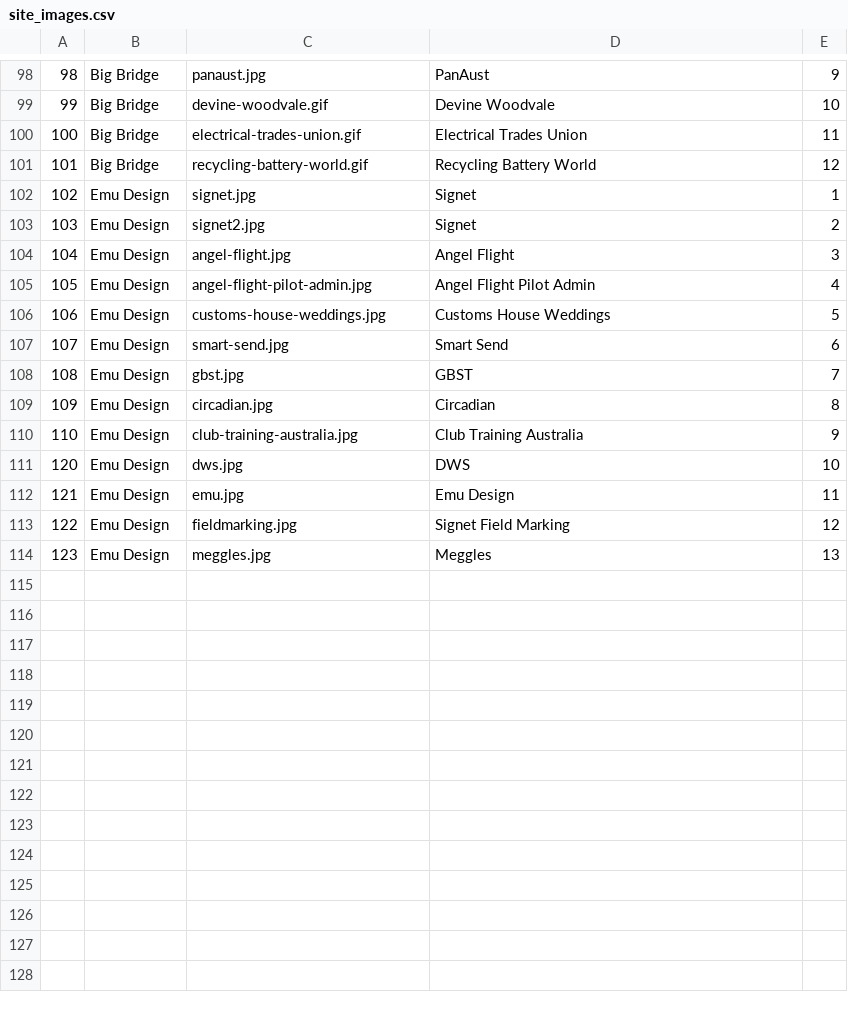
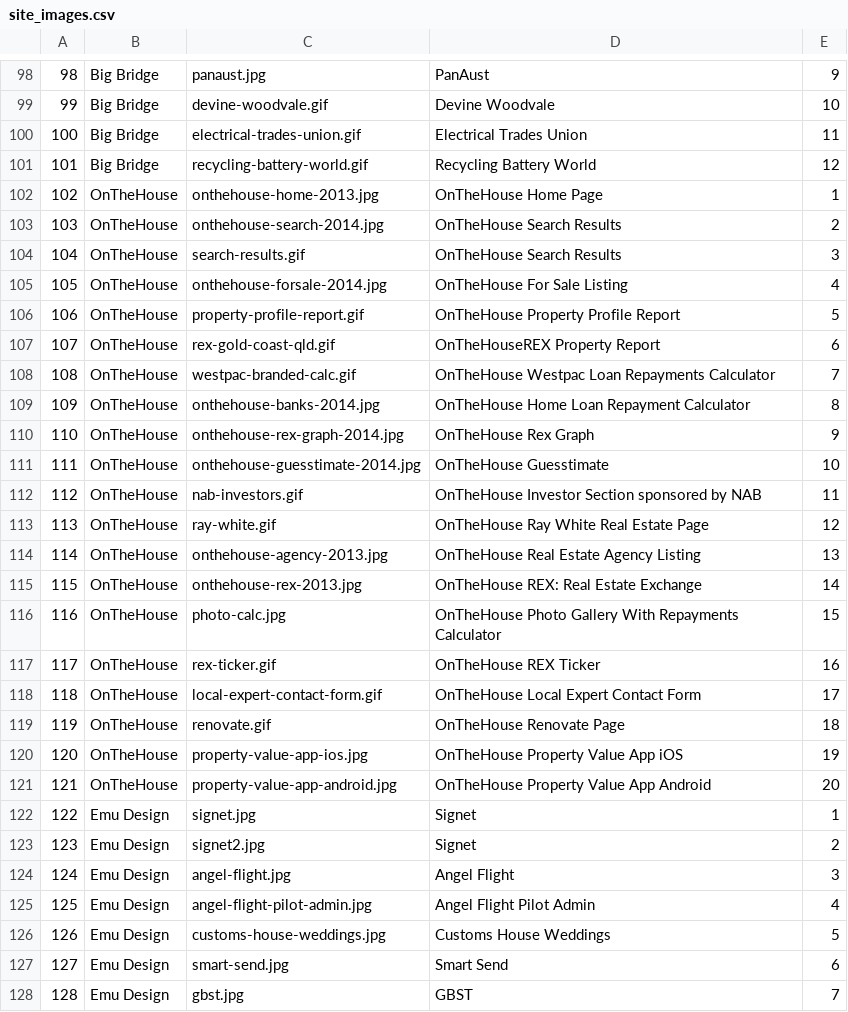
Before and after one commit to IainWhite/cis, a CSV file: SQL/site_images.csv, drawn as a sheet; only a part is shown, gaps mark what is left out; the shorter side is filled out with more unchanged rows; addresses are those after the commit; the diff names each change by its address in the sheet, - before the commit and + after, or states it on an @@ line.

```diff
--- a/SQL/site_images.csv
+++ b/SQL/site_images.csv
+row 102: 102 | OnTheHouse | onthehouse-home-2013.jpg | OnTheHouse Home Page | 1
+row 103: 103 | OnTheHouse | onthehouse-search-2014.jpg | OnTheHouse Search Results | 2
+row 104: 104 | OnTheHouse | search-results.gif | OnTheHouse Search Results | 3
+row 105: 105 | OnTheHouse | onthehouse-forsale-2014.jpg | OnTheHouse For Sale Listing | 4
+row 106: 106 | OnTheHouse | property-profile-report.gif | OnTheHouse Property Profile Report | 5
+row 107: 107 | OnTheHouse | rex-gold-coast-qld.gif | OnTheHouseREX Property Report | 6
+row 108: 108 | OnTheHouse | westpac-branded-calc.gif | OnTheHouse Westpac Loan Repayments Calculator | 7
+row 109: 109 | OnTheHouse | onthehouse-banks-2014.jpg | OnTheHouse Home Loan Repayment Calculator | 8
+row 110: 110 | OnTheHouse | onthehouse-rex-graph-2014.jpg | OnTheHouse Rex Graph | 9
+row 111: 111 | OnTheHouse | onthehouse-guesstimate-2014.jpg | OnTheHouse Guesstimate | 10
+row 112: 112 | OnTheHouse | nab-investors.gif | OnTheHouse Investor Section sponsored by NAB | 11
+row 113: 113 | OnTheHouse | ray-white.gif | OnTheHouse Ray White Real Estate Page | 12
+row 114: 114 | OnTheHouse | onthehouse-agency-2013.jpg | OnTheHouse Real Estate Agency Listing | 13
+row 115: 115 | OnTheHouse | onthehouse-rex-2013.jpg | OnTheHouse REX: Real Estate Exchange | 14
+row 116: 116 | OnTheHouse | photo-calc.jpg | OnTheHouse Photo Gallery With Repayments Calculator | 15
+row 117: 117 | OnTheHouse | rex-ticker.gif | OnTheHouse REX Ticker | 16
+row 118: 118 | OnTheHouse | local-expert-contact-form.gif | OnTheHouse Local Expert Contact Form | 17
+row 119: 119 | OnTheHouse | renovate.gif | OnTheHouse Renovate Page | 18
+row 120: 120 | OnTheHouse | property-value-app-ios.jpg | OnTheHouse Property Value App iOS | 19
+row 121: 121 | OnTheHouse | property-value-app-android.jpg | OnTheHouse Property Value App Android | 20
@@ column A renumbered from row 122 down @@
```
Also changed, not shown: 5 other files.
